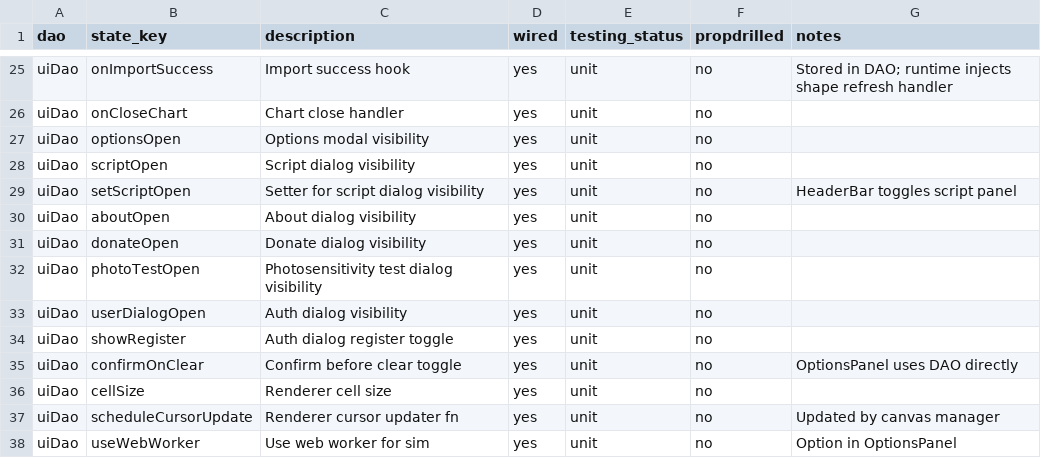
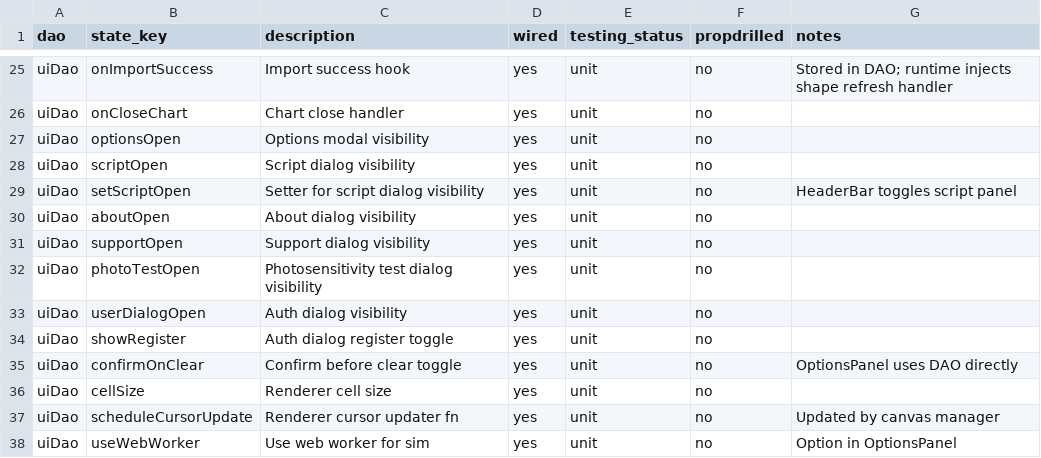
Before and after one commit to bpauquette/game-of-life, a CSV file: state-inventory.csv, drawn as a sheet; only a part is shown, gaps mark what is left out.

Commit message:
feat: finalize support flows, policy copy, and ADA speed safeguards

```diff
--- a/state-inventory.csv
+++ b/state-inventory.csv
@@ -30,3 +30,3 @@ uiDao,setScriptOpen,Setter for script dialog visibility,yes,unit,no,HeaderBar to
 uiDao,aboutOpen,About dialog visibility,yes,unit,no,
-uiDao,donateOpen,Donate dialog visibility,yes,unit,no,
+uiDao,supportOpen,Support dialog visibility,yes,unit,no,
 uiDao,photoTestOpen,Photosensitivity test dialog visibility,yes,unit,no,
```
Also changed, not shown: 36 other files.
